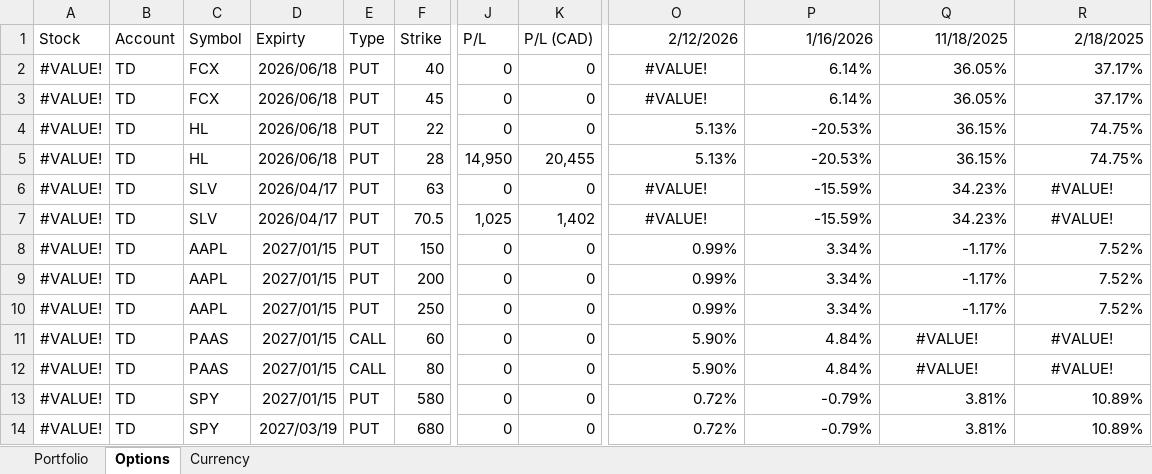
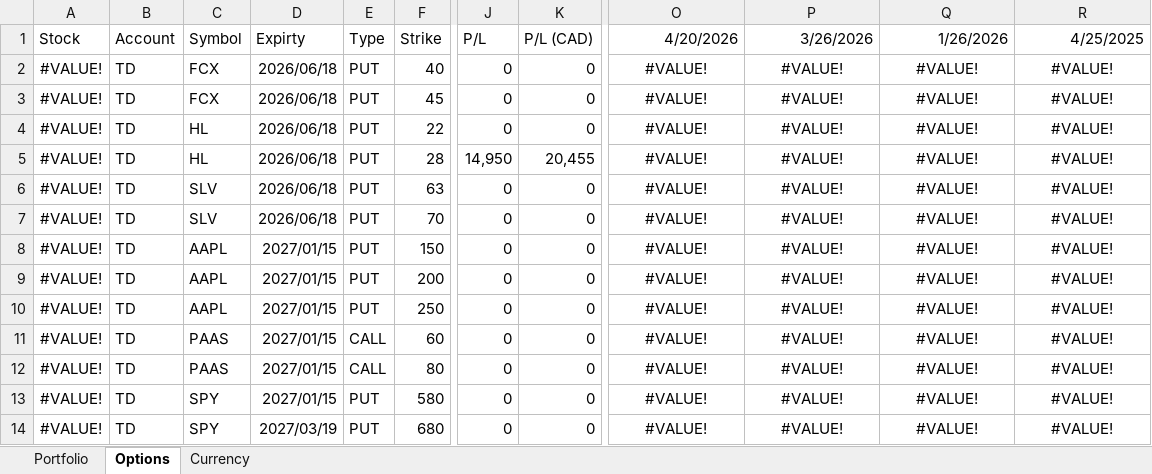
Before and after one commit to chanmainvest/portfolio_dashboard, an Excel workbook: sample_portfolio.xlsx, sheet Options, drawn as a sheet; only a part is shown, gaps mark what is left out; values as stored, in another font and other column widths than the file's, no borders; conditional formats not drawn; the diff covers the shown part only; the diff names each change by its address in the sheet, - before the commit and + after, or states it on an @@ line.

Commit message:
roll SLV options to jun

```diff
--- a/sample_portfolio.xlsx (sheet Options)
+++ b/sample_portfolio.xlsx (sheet Options)
-O1: 2/12/2026
+O1: 4/20/2026
-P1: 1/16/2026
+P1: 3/26/2026
-Q1: 11/18/2025
+Q1: 1/26/2026
-R1: 2/18/2025
+R1: 4/25/2025
-P2:P3 (3/26/2026): 6.14%
+P2:P3 (3/26/2026): #VALUE!
-P2:R3 alignment: right
+P2:R3 alignment: center
-Q2:Q3 (1/26/2026): 36.05%
+Q2:Q3 (1/26/2026): #VALUE!
-R2:R3 (4/25/2025): 37.17%
+R2:R3 (4/25/2025): #VALUE!
-O4:O5 (4/20/2026): 5.13%
+O4:O5 (4/20/2026): #VALUE!
-O4:R5 alignment: right
+O4:R5 alignment: center
-P4:P5 (3/26/2026): -20.53%
+P4:P5 (3/26/2026): #VALUE!
-Q4:Q5 (1/26/2026): 36.15%
+Q4:Q5 (1/26/2026): #VALUE!
-R4:R5 (4/25/2025): 74.75%
+R4:R5 (4/25/2025): #VALUE!
-D6:D7 (Expirty): 2026/04/17
+D6:D7 (Expirty): 2026/06/18
-P6:P7 (3/26/2026): -15.59%
+P6:P7 (3/26/2026): #VALUE!
-P6:Q7 alignment: right
+P6:Q7 alignment: center
-Q6:Q7 (1/26/2026): 34.23%
+Q6:Q7 (1/26/2026): #VALUE!
-F7 (Strike): 70.5
+F7 (Strike): 70
-J7 (P/L): 1,025
+J7 (P/L): 0
-K7 (P/L (CAD)): 1,402
+K7 (P/L (CAD)): 0
-O8:O10 (4/20/2026): 0.99%
+O8:O10 (4/20/2026): #VALUE!
-O8:R10 alignment: right
+O8:R10 alignment: center
-P8:P10 (3/26/2026): 3.34%
+P8:P10 (3/26/2026): #VALUE!
-Q8:Q10 (1/26/2026): -1.17%
+Q8:Q10 (1/26/2026): #VALUE!
-R8:R10 (4/25/2025): 7.52%
+R8:R10 (4/25/2025): #VALUE!
-O11:O12 (4/20/2026): 5.90%
+O11:O12 (4/20/2026): #VALUE!
-O11:P12 alignment: right
+O11:P12 alignment: center
-P11:P12 (3/26/2026): 4.84%
+P11:P12 (3/26/2026): #VALUE!
-O13:O14 (4/20/2026): 0.72%
+O13:O14 (4/20/2026): #VALUE!
-O13:R14 alignment: right
+O13:R14 alignment: center
-P13:P14 (3/26/2026): -0.79%
+P13:P14 (3/26/2026): #VALUE!
-Q13:Q14 (1/26/2026): 3.81%
+Q13:Q14 (1/26/2026): #VALUE!
-R13:R14 (4/25/2025): 10.89%
+R13:R14 (4/25/2025): #VALUE!
```
Also changed, not shown: 10 edited cells and cell formats elsewhere in this sheet, sheet Currency, sheet Portfolio.
